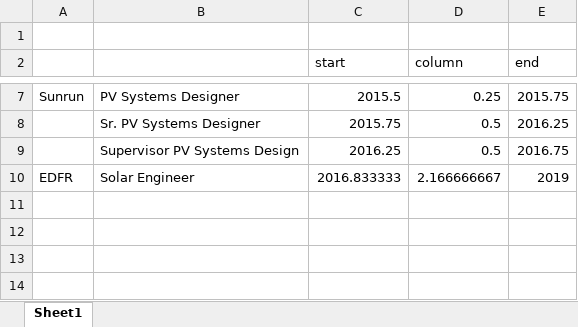
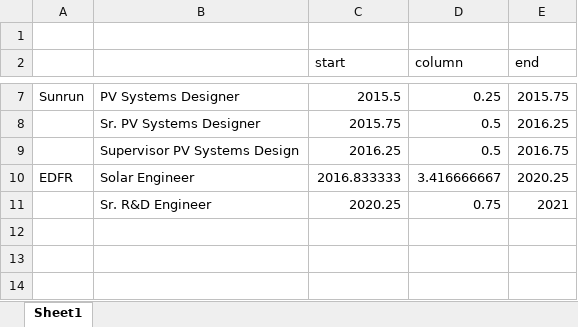
Before and after one commit to kurt-rhee/kurt-rhee.github.io, an Excel workbook: images/Employment.xlsx, sheet Sheet1, drawn as a sheet; only a part is shown, gaps mark what is left out; values as stored, in another font and other column widths than the file's, no borders; charts and pictures not drawn; the diff names each change by its address in the sheet, - before the commit and + after, or states it on an @@ line.

Commit message:
Updated Employment History
+ Sr. R&D Engineer Position

```diff
--- a/images/Employment.xlsx (sheet Sheet1)
+++ b/images/Employment.xlsx (sheet Sheet1)
-D10 (column): 2.166666667
+D10 (column): 3.416666667
-E10 (end): 2019
+E10 (end): 2020.25
-row 11: (empty)
+row 11:  | Sr. R&D Engineer | 2020.25 | 0.75 | 2021
```
Also changed, not shown: charts or pictures, 1 other file.
